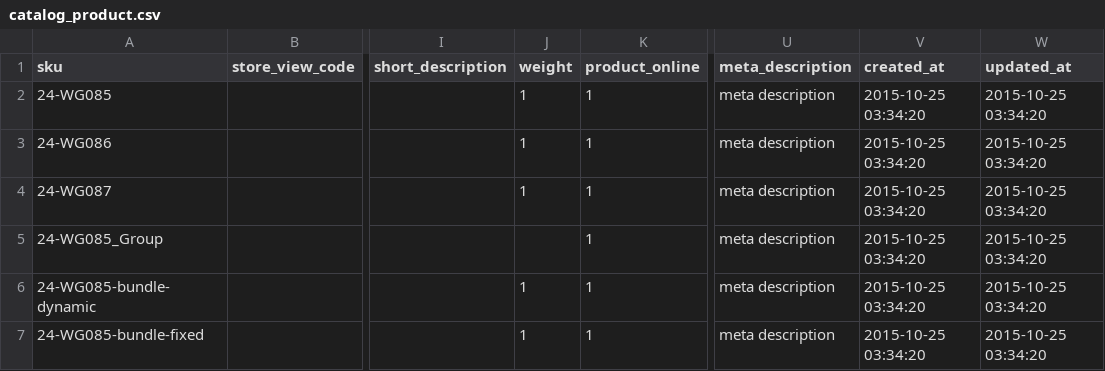
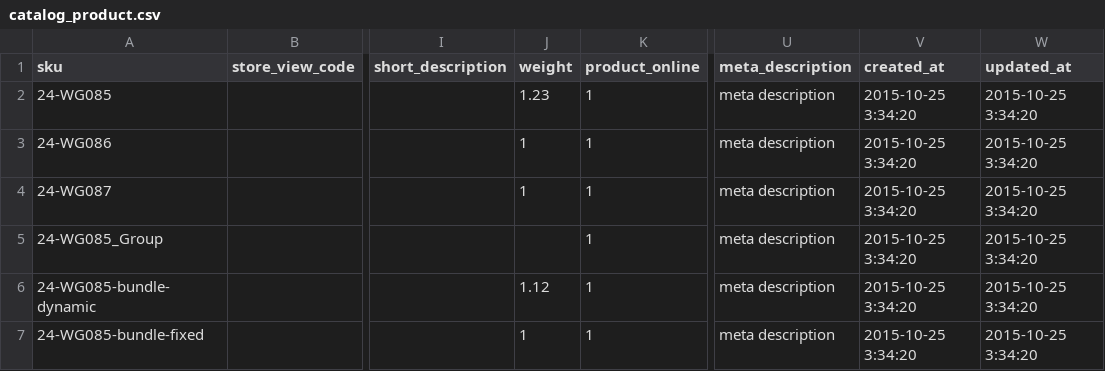
Before and after one commit to magenxcommerce/module-import-export, a CSV file: Files/Sample/catalog_product.csv, drawn as a sheet; only a part is shown, gaps mark what is left out; the diff names each change by its address in the sheet, - before the commit and + after, or states it on an @@ line.

```diff
--- a/Files/Sample/catalog_product.csv
+++ b/Files/Sample/catalog_product.csv
-J2 (weight): 1
+J2 (weight): 1.23
-V2:V7 (created_at): 2015-10-25 03:34:20
+V2:V7 (created_at): 2015-10-25 3:34:20
-W2:W7 (updated_at): 2015-10-25 03:34:20
+W2:W7 (updated_at): 2015-10-25 3:34:20
-J6 (weight): 1
+J6 (weight): 1.12
```
Also changed, not shown: i18n/en_US.csv, 33 other files.
